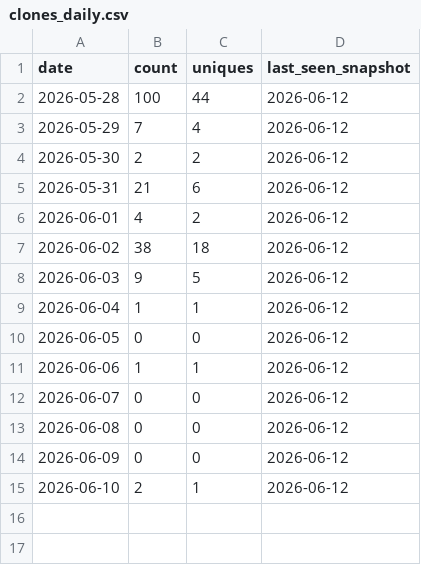
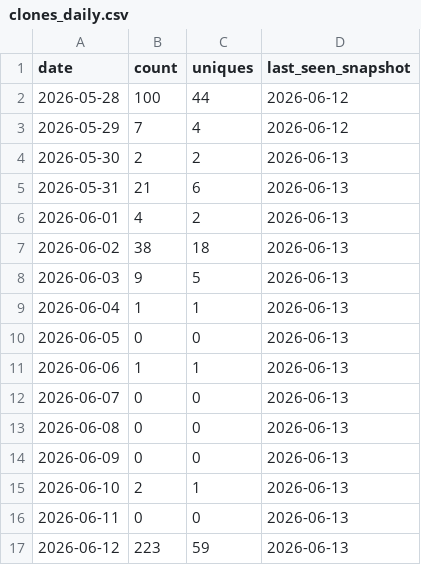
Before and after one commit to MarcF46/docker-portfolio-lab, a CSV file: analytics/github-traffic/summary/clones_daily.csv, drawn as a sheet.

```diff
--- a/analytics/github-traffic/summary/clones_daily.csv
+++ b/analytics/github-traffic/summary/clones_daily.csv
@@ -3,13 +3,15 @@ date,count,uniques,last_seen_snapshot
 2026-05-29,7,4,2026-06-12
-2026-05-30,2,2,2026-06-12
-2026-05-31,21,6,2026-06-12
-2026-06-01,4,2,2026-06-12
-2026-06-02,38,18,2026-06-12
-2026-06-03,9,5,2026-06-12
-2026-06-04,1,1,2026-06-12
-2026-06-05,0,0,2026-06-12
-2026-06-06,1,1,2026-06-12
-2026-06-07,0,0,2026-06-12
-2026-06-08,0,0,2026-06-12
-2026-06-09,0,0,2026-06-12
-2026-06-10,2,1,2026-06-12
+2026-05-30,2,2,2026-06-13
+2026-05-31,21,6,2026-06-13
+2026-06-01,4,2,2026-06-13
+2026-06-02,38,18,2026-06-13
+2026-06-03,9,5,2026-06-13
+2026-06-04,1,1,2026-06-13
+2026-06-05,0,0,2026-06-13
+2026-06-06,1,1,2026-06-13
+2026-06-07,0,0,2026-06-13
+2026-06-08,0,0,2026-06-13
+2026-06-09,0,0,2026-06-13
+2026-06-10,2,1,2026-06-13
+2026-06-11,0,0,2026-06-13
+2026-06-12,223,59,2026-06-13
```
Also changed, not shown: analytics/github-traffic/summary/views_daily.csv, 7 other files.
